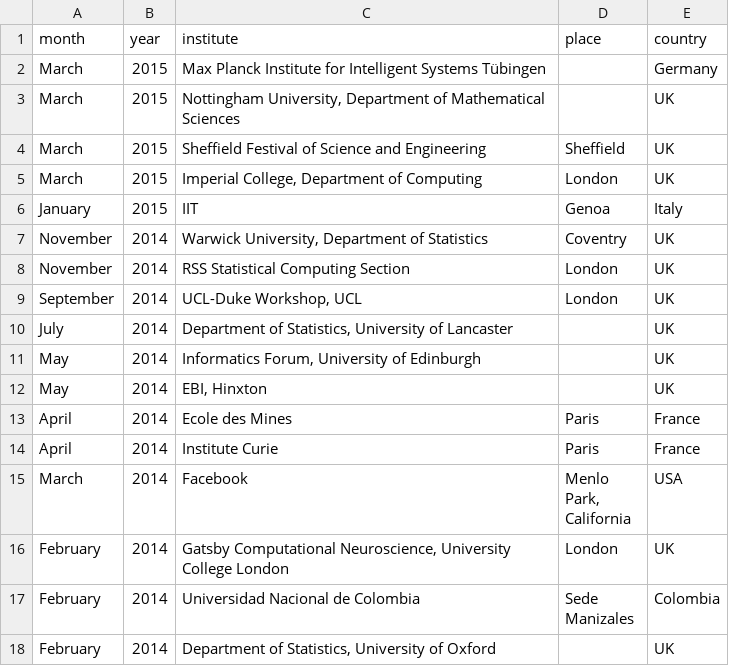
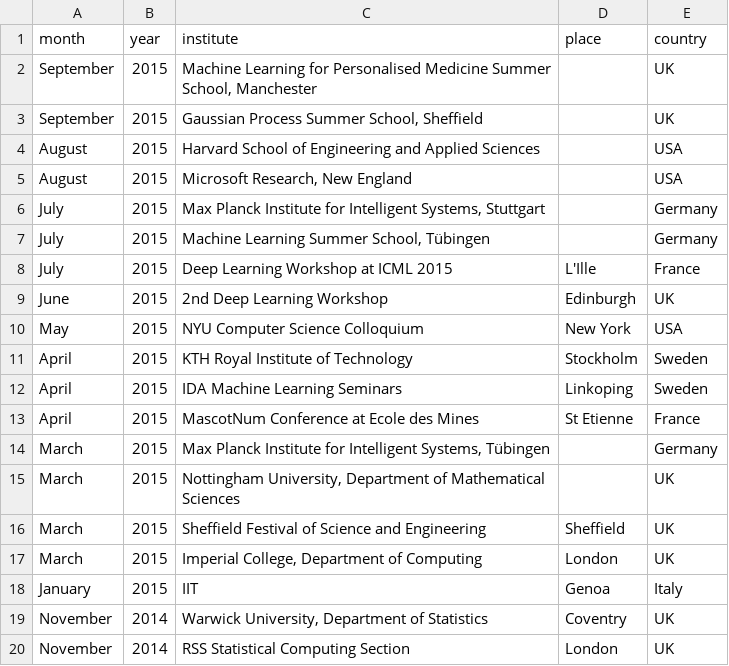
Before and after one commit to lawrennd/data, a CSV file: talks.csv, drawn as a sheet; only a part is shown; the shorter side is filled out with more unchanged rows.

Commit message:
Update talks.csv

```diff
--- a/talks.csv
+++ b/talks.csv
@@ -1,3 +1,15 @@
 month,year,institute,place,country
-March,2015,"Max Planck Institute for Intelligent Systems Tübingen",,Germany
+September,2015,"Machine Learning for Personalised Medicine Summer School, Manchester",,UK
+September,2015,"Gaussian Process Summer School, Sheffield",,UK
+August,2015,"Harvard School of Engineering and Applied Sciences",,USA
+August,2015,"Microsoft Research, New England",,USA
+July,2015,"Max Planck Institute for Intelligent Systems, Stuttgart",,Germany
+July,2015,"Machine Learning Summer School, Tübingen",,Germany
+July,2015,"Deep Learning Workshop at ICML 2015",L'Ille,France
+June,2015,"2nd Deep Learning Workshop",Edinburgh,UK
+May,2015,"NYU Computer Science Colloquium",New York,USA
+April,2015,"KTH Royal Institute of Technology",Stockholm,Sweden
+April,2015,"IDA Machine Learning Seminars",Linkoping,Sweden
+April,2015,"MascotNum Conference at Ecole des Mines",St Etienne,France
+March,2015,"Max Planck Institute for Intelligent Systems, Tübingen",,Germany
 March,2015,"Nottingham University, Department of Mathematical Sciences",,UK
```
